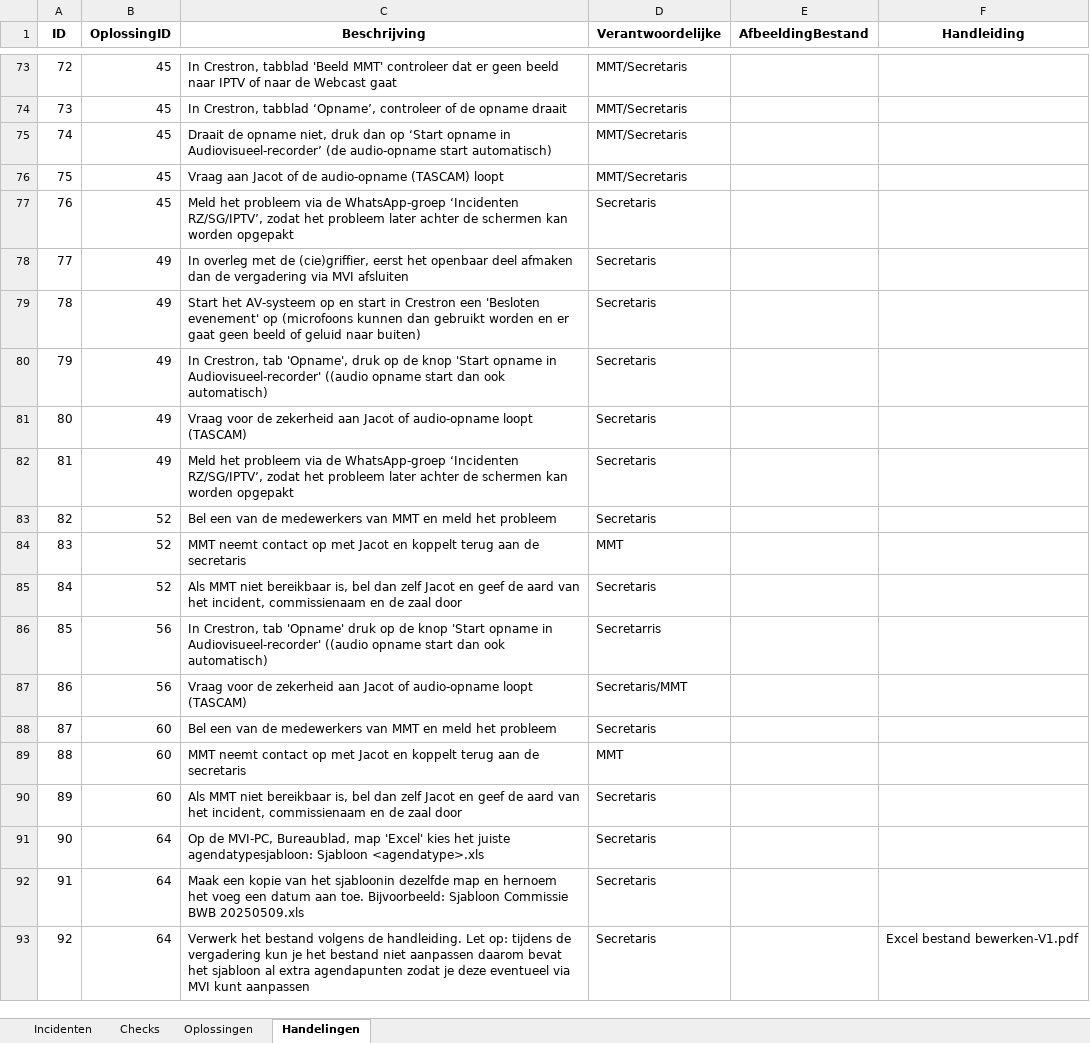
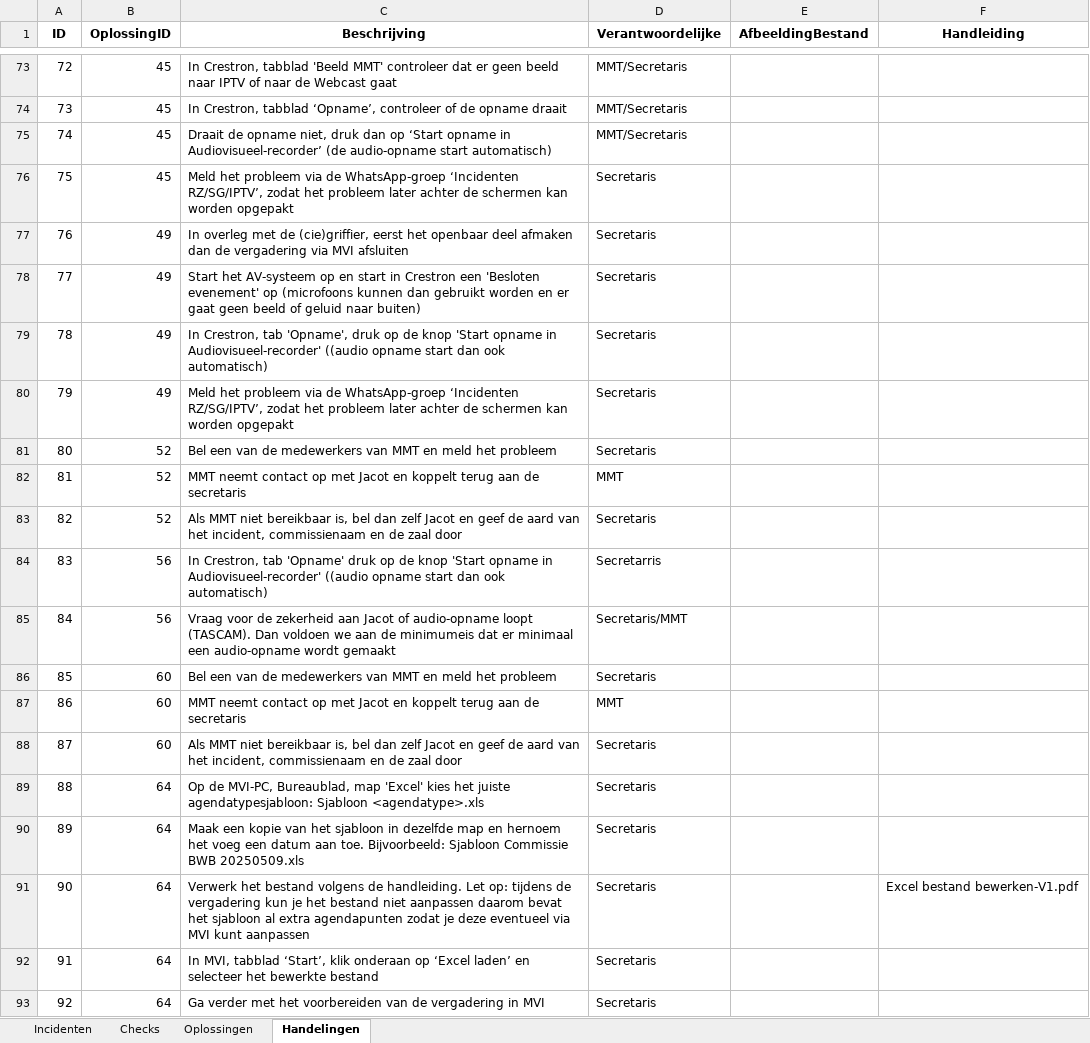
Before and after one commit to RosaAppAccount/AV-Incidenten-app, an Excel workbook: public/Gegevens_avIncidentenApp.xlsx, sheet Handelingen, drawn as a sheet; only a part is shown, gaps mark what is left out; values as stored, in another font and other column widths than the file's, no borders; the diff covers the shown part only; the diff names each change by its address in the sheet, - before the commit and + after, or states it on an @@ line.

Commit message:
Add files via upload

```diff
--- a/public/Gegevens_avIncidentenApp.xlsx (sheet Handelingen)
+++ b/public/Gegevens_avIncidentenApp.xlsx (sheet Handelingen)
-C76 (Beschrijving): Vraag aan Jacot of de audio-opname (TASCAM) loopt
+C76 (Beschrijving): Meld het probleem via de WhatsApp-groep ‘Incidenten RZ/SG/IPTV’, zodat het probleem later achter de schermen kan worden opgepakt
-D76 (Verantwoordelijke): MMT/Secretaris
+D76 (Verantwoordelijke): Secretaris
-B77 (OplossingID): 45
+B77 (OplossingID): 49
-C77 (Beschrijving): Meld het probleem via de WhatsApp-groep ‘Incidenten RZ/SG/IPTV’, zodat het probleem later achter de schermen kan worden opgepakt
+C77 (Beschrijving): In overleg met de (cie)griffier, eerst het openbaar deel afmaken dan de vergadering via MVI afsluiten
-C78 (Beschrijving): In overleg met de (cie)griffier, eerst het openbaar deel afmaken dan de vergadering via MVI afsluiten
+C78 (Beschrijving): Start het AV-systeem op en start in Crestron een 'Besloten evenement' op (microfoons kunnen dan gebruikt worden en er gaat geen beeld of geluid naar buiten)
-C79 (Beschrijving): Start het AV-systeem op en start in Crestron een 'Besloten evenement' op (microfoons kunnen dan gebruikt worden en er gaat geen beeld of geluid naar buiten)
+C79 (Beschrijving): In Crestron, tab 'Opname', druk op de knop 'Start opname in Audiovisueel-recorder' ((audio opname start dan ook automatisch)
-C80 (Beschrijving): In Crestron, tab 'Opname', druk op de knop 'Start opname in Audiovisueel-recorder' ((audio opname start dan ook automatisch)
+C80 (Beschrijving): Meld het probleem via de WhatsApp-groep ‘Incidenten RZ/SG/IPTV’, zodat het probleem later achter de schermen kan worden opgepakt
-B81:B82 (OplossingID): 49
+B81:B82 (OplossingID): 52
-C81 (Beschrijving): Vraag voor de zekerheid aan Jacot of audio-opname loopt (TASCAM)
+C81 (Beschrijving): Bel een van de medewerkers van MMT en meld het probleem
-C82 (Beschrijving): Meld het probleem via de WhatsApp-groep ‘Incidenten RZ/SG/IPTV’, zodat het probleem later achter de schermen kan worden opgepakt
+C82 (Beschrijving): MMT neemt contact op met Jacot en koppelt terug aan de secretaris
-D82 (Verantwoordelijke): Secretaris
+D82 (Verantwoordelijke): MMT
-C83 (Beschrijving): Bel een van de medewerkers van MMT en meld het probleem
+C83 (Beschrijving): Als MMT niet bereikbaar is, bel dan zelf Jacot en geef de aard van het incident, commissienaam en de zaal door
-B84:B85 (OplossingID): 52
+B84:B85 (OplossingID): 56
-C84 (Beschrijving): MMT neemt contact op met Jacot en koppelt terug aan de secretaris
+C84 (Beschrijving): In Crestron, tab 'Opname' druk op de knop 'Start opname in Audiovisueel-recorder' ((audio opname start dan ook automatisch)
-D84 (Verantwoordelijke): MMT
+D84 (Verantwoordelijke): Secretarris
-C85 (Beschrijving): Als MMT niet bereikbaar is, bel dan zelf Jacot en geef de aard van het incident, commissienaam en de zaal door
+C85 (Beschrijving): Vraag voor de zekerheid aan Jacot of audio-opname loopt (TASCAM). Dan voldoen we aan de minimumeis dat er minimaal een audio-opname wordt gemaakt
-D85 (Verantwoordelijke): Secretaris
+D85 (Verantwoordelijke): Secretaris/MMT
-B86:B87 (OplossingID): 56
+B86:B87 (OplossingID): 60
-C86 (Beschrijving): In Crestron, tab 'Opname' druk op de knop 'Start opname in Audiovisueel-recorder' ((audio opname start dan ook automatisch)
+C86 (Beschrijving): Bel een van de medewerkers van MMT en meld het probleem
-D86 (Verantwoordelijke): Secretarris
+D86 (Verantwoordelijke): Secretaris
-C87 (Beschrijving): Vraag voor de zekerheid aan Jacot of audio-opname loopt (TASCAM)
+C87 (Beschrijving): MMT neemt contact op met Jacot en koppelt terug aan de secretaris
-D87 (Verantwoordelijke): Secretaris/MMT
+D87 (Verantwoordelijke): MMT
-C88 (Beschrijving): Bel een van de medewerkers van MMT en meld het probleem
+C88 (Beschrijving): Als MMT niet bereikbaar is, bel dan zelf Jacot en geef de aard van het incident, commissienaam en de zaal door
-B89:B90 (OplossingID): 60
+B89:B90 (OplossingID): 64
-C89 (Beschrijving): MMT neemt contact op met Jacot en koppelt terug aan de secretaris
+C89 (Beschrijving): Op de MVI-PC, Bureaublad, map 'Excel' kies het juiste agendatypesjabloon: Sjabloon <agendatype>.xls
-D89 (Verantwoordelijke): MMT
+D89 (Verantwoordelijke): Secretaris
-C90 (Beschrijving): Als MMT niet bereikbaar is, bel dan zelf Jacot en geef de aard van het incident, commissienaam en de zaal door
+C90 (Beschrijving): Maak een kopie van het sjabloon in dezelfde map en hernoem het voeg een datum aan toe. Bijvoorbeeld: Sjabloon Commissie BWB 20250509.xls
-C91 (Beschrijving): Op de MVI-PC, Bureaublad, map 'Excel' kies het juiste agendatypesjabloon: Sjabloon <agendatype>.xls
+C91 (Beschrijving): Verwerk het bestand volgens de handleiding. Let op: tijdens de vergadering kun je het bestand niet aanpassen daarom bevat het sjabloon al extra agendapunten zodat je deze eventueel via MVI kunt aanpassen
-F91 (Handleiding): (empty)
+F91 (Handleiding): Excel bestand bewerken-V1.pdf
-C92 (Beschrijving): Maak een kopie van het sjabloonin dezelfde map en hernoem het voeg een datum aan toe. Bijvoorbeeld: Sjabloon Commissie BWB 20250509.xls
+C92 (Beschrijving): In MVI, tabblad ‘Start’, klik onderaan op ‘Excel laden’ en selecteer het bewerkte bestand
-C93 (Beschrijving): Verwerk het bestand volgens de handleiding. Let op: tijdens de vergadering kun je het bestand niet aanpassen daarom bevat het sjabloon al extra agendapunten zodat je deze eventueel via MVI kunt aanpassen
+C93 (Beschrijving): Ga verder met het voorbereiden van de vergadering in MVI
-F93 (Handleiding): Excel bestand bewerken-V1.pdf
+F93 (Handleiding): (empty)
```
Also changed, not shown: 44 edited cells elsewhere in this sheet, sheet Oplossingen.
